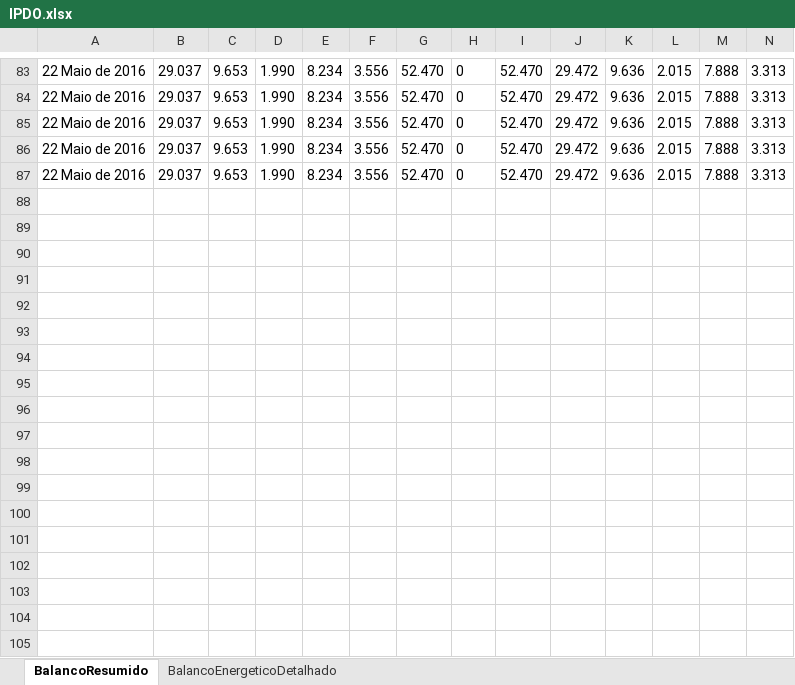
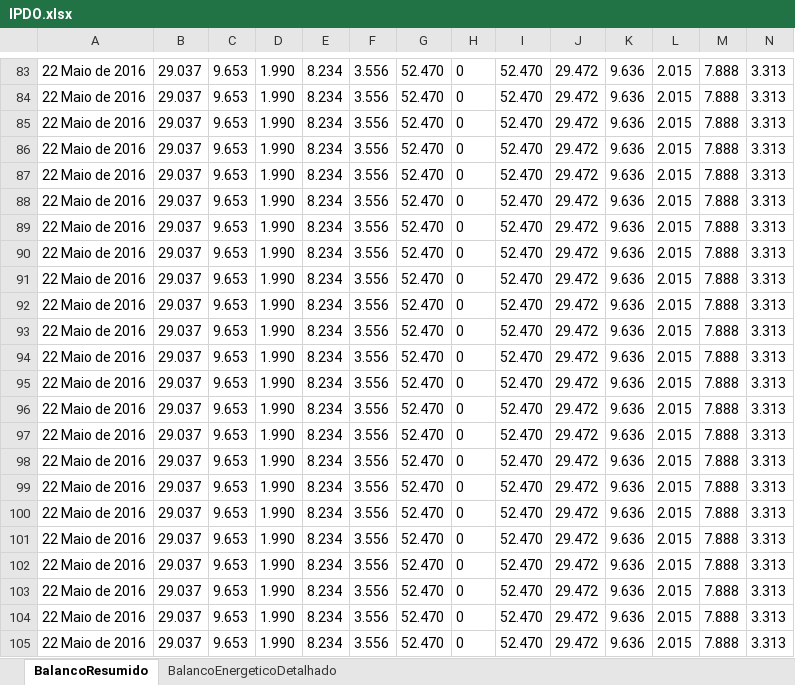
Before and after one commit to ClaudioSiervi/ETL_PDF, an Excel workbook: IPDO.xlsx, sheet BalancoResumido, drawn as a sheet; only a part is shown, gaps mark what is left out; values as stored, in another font and other column widths than the file's, no borders; rows hold the shown columns only; the diff covers the shown part only; the diff names each change by its address in the sheet, - before the commit and + after, or states it on an @@ line.

Commit message:
imprimindo no main linha a linha o json[balanco_detalhado][subsistemas][fontes]

```diff
--- a/IPDO.xlsx (sheet BalancoResumido)
+++ b/IPDO.xlsx (sheet BalancoResumido)
+row 88: 22 Maio de 2016 | 29.037 | 9.653 | 1.990 | 8.234 | 3.556 | 52.470 | 0 | 52.470 | 29.472 | 9.636 | 2.015 | 7.888 | 3.313
+row 89: 22 Maio de 2016 | 29.037 | 9.653 | 1.990 | 8.234 | 3.556 | 52.470 | 0 | 52.470 | 29.472 | 9.636 | 2.015 | 7.888 | 3.313
+row 90: 22 Maio de 2016 | 29.037 | 9.653 | 1.990 | 8.234 | 3.556 | 52.470 | 0 | 52.470 | 29.472 | 9.636 | 2.015 | 7.888 | 3.313
+row 91: 22 Maio de 2016 | 29.037 | 9.653 | 1.990 | 8.234 | 3.556 | 52.470 | 0 | 52.470 | 29.472 | 9.636 | 2.015 | 7.888 | 3.313
+row 92: 22 Maio de 2016 | 29.037 | 9.653 | 1.990 | 8.234 | 3.556 | 52.470 | 0 | 52.470 | 29.472 | 9.636 | 2.015 | 7.888 | 3.313
+row 93: 22 Maio de 2016 | 29.037 | 9.653 | 1.990 | 8.234 | 3.556 | 52.470 | 0 | 52.470 | 29.472 | 9.636 | 2.015 | 7.888 | 3.313
+row 94: 22 Maio de 2016 | 29.037 | 9.653 | 1.990 | 8.234 | 3.556 | 52.470 | 0 | 52.470 | 29.472 | 9.636 | 2.015 | 7.888 | 3.313
+row 95: 22 Maio de 2016 | 29.037 | 9.653 | 1.990 | 8.234 | 3.556 | 52.470 | 0 | 52.470 | 29.472 | 9.636 | 2.015 | 7.888 | 3.313
+row 96: 22 Maio de 2016 | 29.037 | 9.653 | 1.990 | 8.234 | 3.556 | 52.470 | 0 | 52.470 | 29.472 | 9.636 | 2.015 | 7.888 | 3.313
+row 97: 22 Maio de 2016 | 29.037 | 9.653 | 1.990 | 8.234 | 3.556 | 52.470 | 0 | 52.470 | 29.472 | 9.636 | 2.015 | 7.888 | 3.313
+row 98: 22 Maio de 2016 | 29.037 | 9.653 | 1.990 | 8.234 | 3.556 | 52.470 | 0 | 52.470 | 29.472 | 9.636 | 2.015 | 7.888 | 3.313
+row 99: 22 Maio de 2016 | 29.037 | 9.653 | 1.990 | 8.234 | 3.556 | 52.470 | 0 | 52.470 | 29.472 | 9.636 | 2.015 | 7.888 | 3.313
+row 100: 22 Maio de 2016 | 29.037 | 9.653 | 1.990 | 8.234 | 3.556 | 52.470 | 0 | 52.470 | 29.472 | 9.636 | 2.015 | 7.888 | 3.313
+row 101: 22 Maio de 2016 | 29.037 | 9.653 | 1.990 | 8.234 | 3.556 | 52.470 | 0 | 52.470 | 29.472 | 9.636 | 2.015 | 7.888 | 3.313
+row 102: 22 Maio de 2016 | 29.037 | 9.653 | 1.990 | 8.234 | 3.556 | 52.470 | 0 | 52.470 | 29.472 | 9.636 | 2.015 | 7.888 | 3.313
+row 103: 22 Maio de 2016 | 29.037 | 9.653 | 1.990 | 8.234 | 3.556 | 52.470 | 0 | 52.470 | 29.472 | 9.636 | 2.015 | 7.888 | 3.313
+row 104: 22 Maio de 2016 | 29.037 | 9.653 | 1.990 | 8.234 | 3.556 | 52.470 | 0 | 52.470 | 29.472 | 9.636 | 2.015 | 7.888 | 3.313
+row 105: 22 Maio de 2016 | 29.037 | 9.653 | 1.990 | 8.234 | 3.556 | 52.470 | 0 | 52.470 | 29.472 | 9.636 | 2.015 | 7.888 | 3.313
```
Also changed, not shown: 3 added rows elsewhere in this sheet, 4 other files.
